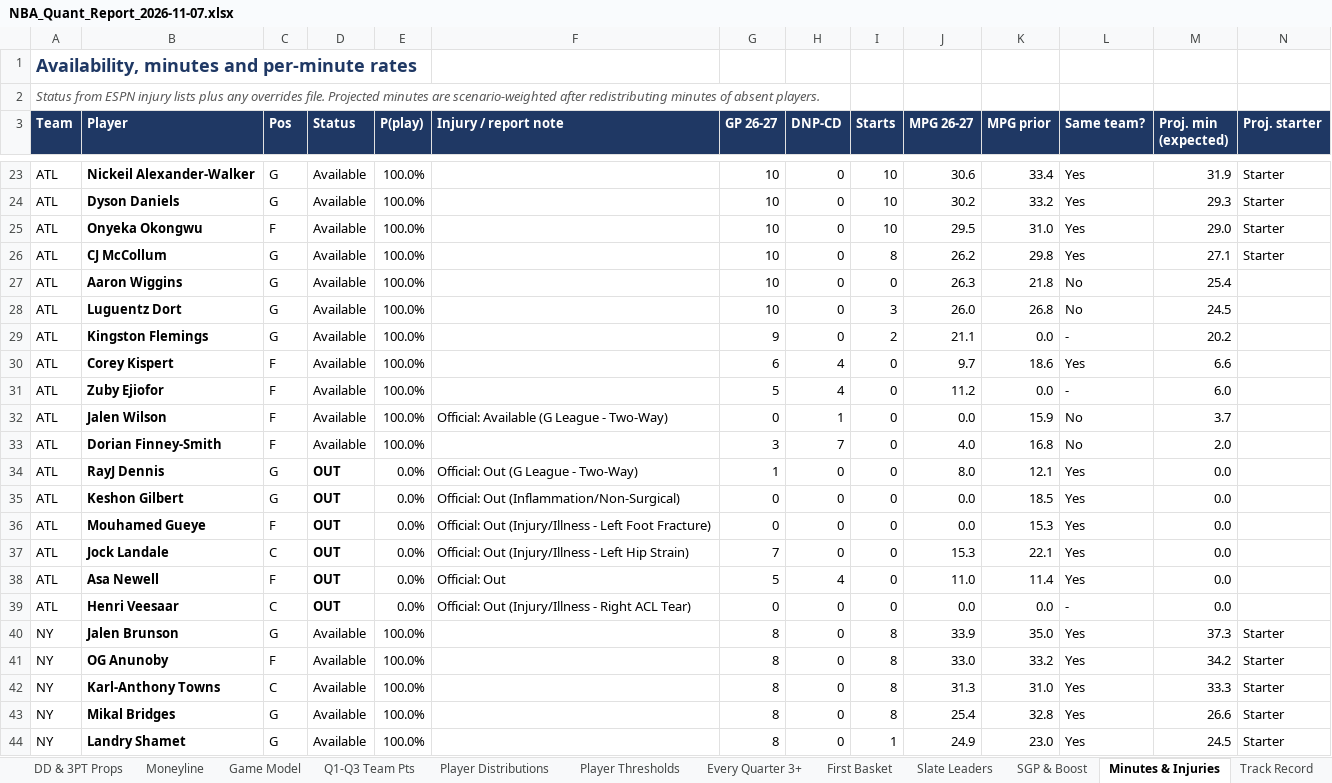
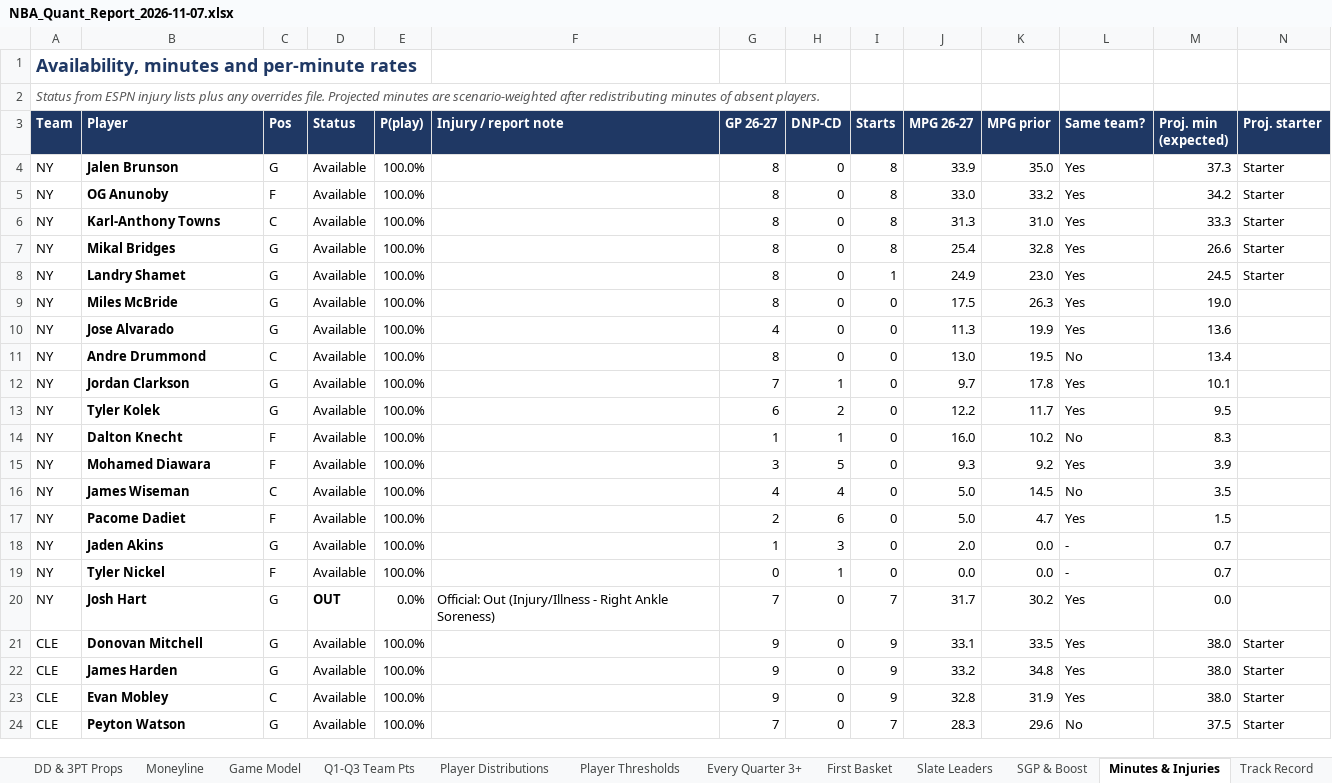
Before and after one commit to HeyShawtty/nba-quant-desk, an Excel workbook: reports/NBA_Quant_Report_2026-11-07.xlsx, sheet Minutes & Injuries, drawn as a sheet; only a part is shown, gaps mark what is left out; the shorter side is filled out with more unchanged rows; values as stored, in another font and other column widths than the file's, no borders; removed rows and columns are numbered as before the commit, all else as after; rows hold the shown columns only; the diff covers the shown part only; the diff names each change by its address in the sheet, - before the commit and + after, or states it on an @@ line.

```diff
--- a/reports/NBA_Quant_Report_2026-11-07.xlsx (sheet Minutes & Injuries)
+++ b/reports/NBA_Quant_Report_2026-11-07.xlsx (sheet Minutes & Injuries)
-row 23: ATL | Nickeil Alexander-Walker | G | Available | 100.0% |  | 10 | 0 | 10 | 30.6 | 33.4 | Yes | 31.9 | Starter
-row 24: ATL | Dyson Daniels | G | Available | 100.0% |  | 10 | 0 | 10 | 30.2 | 33.2 | Yes | 29.3 | Starter
-row 25: ATL | Onyeka Okongwu | F | Available | 100.0% |  | 10 | 0 | 10 | 29.5 | 31.0 | Yes | 29.0 | Starter
-row 26: ATL | CJ McCollum | G | Available | 100.0% |  | 10 | 0 | 8 | 26.2 | 29.8 | Yes | 27.1 | Starter
-row 27: ATL | Aaron Wiggins | G | Available | 100.0% |  | 10 | 0 | 0 | 26.3 | 21.8 | No | 25.4
-row 28: ATL | Luguentz Dort | G | Available | 100.0% |  | 10 | 0 | 3 | 26.0 | 26.8 | No | 24.5
-row 29: ATL | Kingston Flemings | G | Available | 100.0% |  | 9 | 0 | 2 | 21.1 | 0.0 | - | 20.2
-row 30: ATL | Corey Kispert | F | Available | 100.0% |  | 6 | 4 | 0 | 9.7 | 18.6 | Yes | 6.6
-row 31: ATL | Zuby Ejiofor | F | Available | 100.0% |  | 5 | 4 | 0 | 11.2 | 0.0 | - | 6.0
-row 32: ATL | Jalen Wilson | F | Available | 100.0% | Official: Available (G League - Two-Way) | 0 | 1 | 0 | 0.0 | 15.9 | No | 3.7
-row 33: ATL | Dorian Finney-Smith | F | Available | 100.0% |  | 3 | 7 | 0 | 4.0 | 16.8 | No | 2.0
-row 34: ATL | RayJ Dennis | G | OUT | 0.0% | Official: Out (G League - Two-Way) | 1 | 0 | 0 | 8.0 | 12.1 | Yes | 0.0
-row 35: ATL | Keshon Gilbert | G | OUT | 0.0% | Official: Out (Inflammation/Non-Surgical) | 0 | 0 | 0 | 0.0 | 18.5 | Yes | 0.0
-row 36: ATL | Mouhamed Gueye | F | OUT | 0.0% | Official: Out (Injury/Illness - Left Foot Fracture) | 0 | 0 | 0 | 0.0 | 15.3 | Yes | 0.0
-row 37: ATL | Jock Landale | C | OUT | 0.0% | Official: Out (Injury/Illness - Left Hip Strain) | 7 | 0 | 0 | 15.3 | 22.1 | Yes | 0.0
-row 38: ATL | Asa Newell | F | OUT | 0.0% | Official: Out | 5 | 4 | 0 | 11.0 | 11.4 | Yes | 0.0
-row 39: ATL | Henri Veesaar | C | OUT | 0.0% | Official: Out (Injury/Illness - Right ACL Tear) | 0 | 0 | 0 | 0.0 | 0.0 | - | 0.0
```
Also changed, not shown: 3 added rows, 22 removed rows and 13 edited cells elsewhere in this sheet, sheet Player Thresholds, sheet Player Distributions, sheet Rotations & Breakouts, sheet Season Bank, sheet Box Scores, sheet SGP & Boost, 11 more sheets, formulas that keep their value, reports/Data_Bank_2026-27.xlsx, 8 other files.
